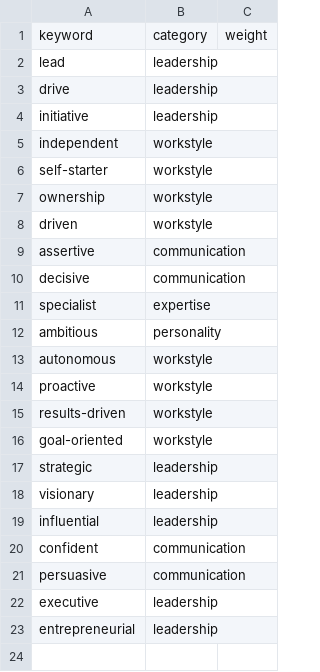
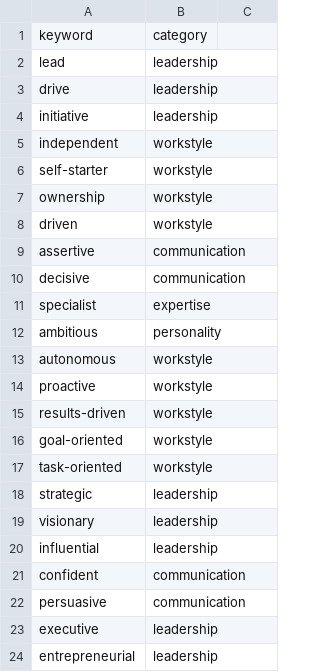
Before and after one commit to sakicodes/ITPSETeam9, a CSV file: datasets/dictionaries/agentic.csv, drawn as a sheet.

Commit message:
removed weights

```diff
--- a/datasets/dictionaries/agentic.csv
+++ b/datasets/dictionaries/agentic.csv
@@ -1,2 +1,2 @@
-keyword,category,weight
+keyword,category
 lead,leadership
@@ -16,2 +16,3 @@ results-driven,workstyle
 goal-oriented,workstyle
+task-oriented,workstyle
 strategic,leadership
```
Also changed, not shown: datasets/dictionaries/communal.csv.
